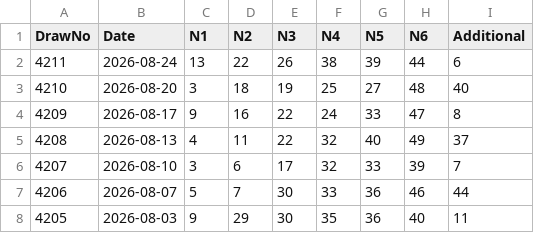
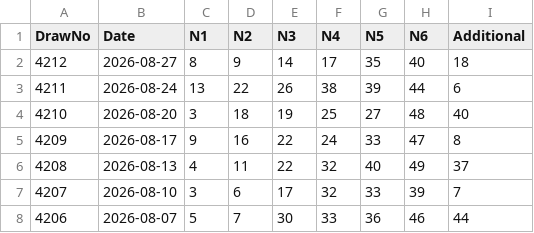
Before and after one commit to gelwuyl/totoro, a CSV file: public/toto_official.csv, drawn as a sheet; only a part is shown; the shorter side is filled out with more unchanged rows; the diff names each change by its address in the sheet, - before the commit and + after, or states it on an @@ line.

```diff
--- a/public/toto_official.csv
+++ b/public/toto_official.csv
+row 2: 4212 | 2026-08-27 | 8 | 9 | 14 | 17 | 35 | 40 | 18
```
Also changed, not shown: 1 other file.
